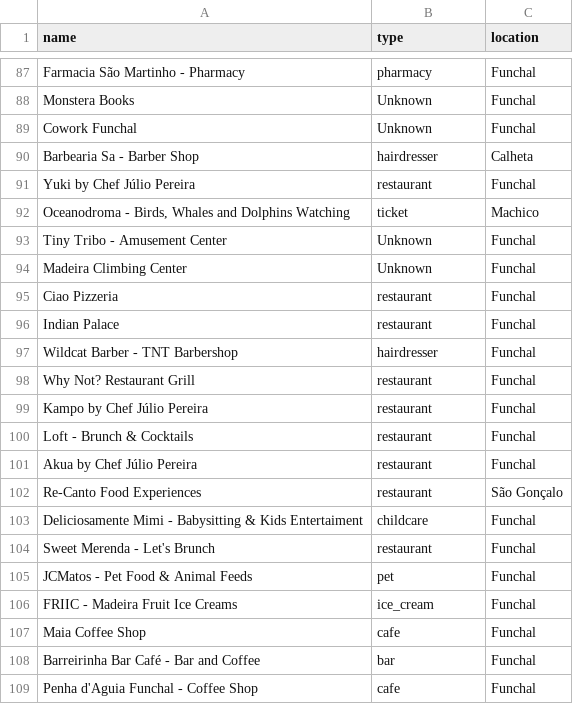
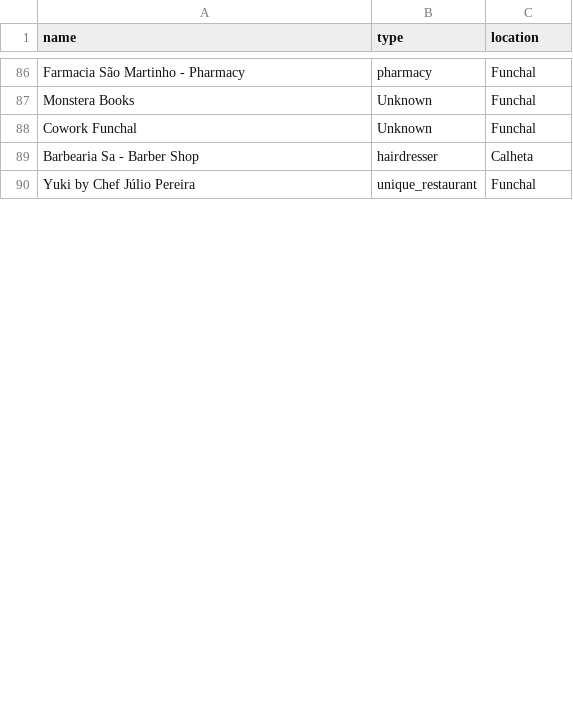
Before and after one commit to zapabug/madtrips, a CSV file: assets/docs/madeira_btc_businesses_simplified.csv, drawn as a sheet; only a part is shown, gaps mark what is left out; the diff covers the shown part only.

```diff
--- a/assets/docs/madeira_btc_businesses_simplified.csv
+++ b/assets/docs/madeira_btc_businesses_simplified.csv
@@ -90,20 +89,2 @@ Cowork Funchal,Unknown,Funchal
 Barbearia Sa - Barber Shop,hairdresser,Calheta
-Yuki by Chef Júlio Pereira,restaurant,Funchal
-"Oceanodroma - Birds, Whales and Dolphins Watching",ticket,Machico
-Tiny Tribo - Amusement Center,Unknown,Funchal
-Madeira Climbing Center,Unknown,Funchal
-Ciao Pizzeria,restaurant,Funchal
-Indian Palace,restaurant,Funchal
-Wildcat Barber - TNT Barbershop,hairdresser,Funchal
-Why Not? Restaurant Grill,restaurant,Funchal
-Kampo by Chef Júlio Pereira,restaurant,Funchal
-Loft - Brunch & Cocktails,restaurant,Funchal
-Akua by Chef Júlio Pereira,restaurant,Funchal
-Re-Canto Food Experiences,restaurant,São Gonçalo
-Deliciosamente Mimi - Babysitting & Kids Entertaiment,childcare,Funchal
-Sweet Merenda - Let's Brunch,restaurant,Funchal
-JCMatos - Pet Food & Animal Feeds,pet,Funchal
-FRIIC - Madeira Fruit Ice Creams,ice_cream,Funchal
-Maia Coffee Shop,cafe,Funchal
-Barreirinha Bar Café - Bar and Coffee,bar,Funchal
-Penha d'Aguia Funchal - Coffee Shop,cafe,Funchal
+Yuki by Chef Júlio Pereira,unique_restaurant,Funchal
```
Also changed, not shown: 3 added rows, 19 removed rows and 18 edited cells elsewhere in this file, 1 other file.
